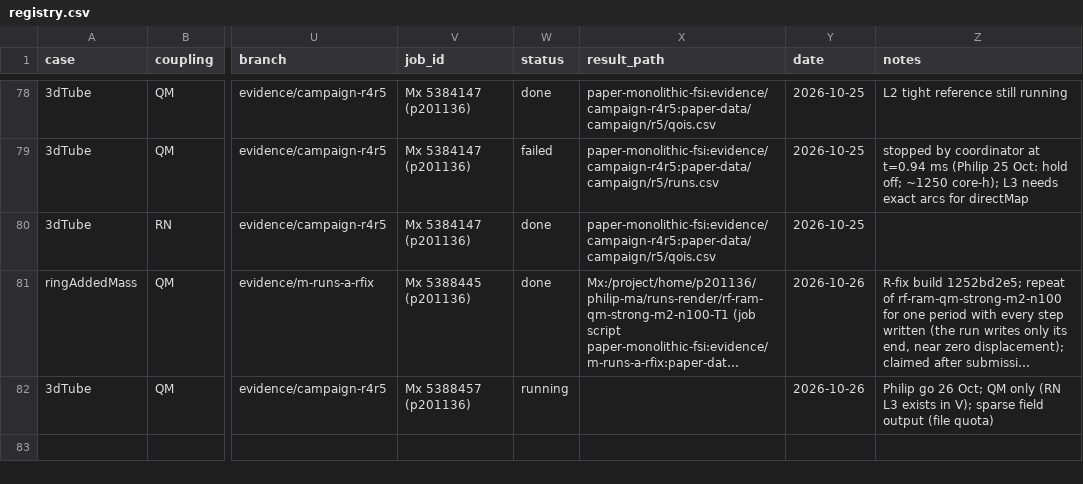
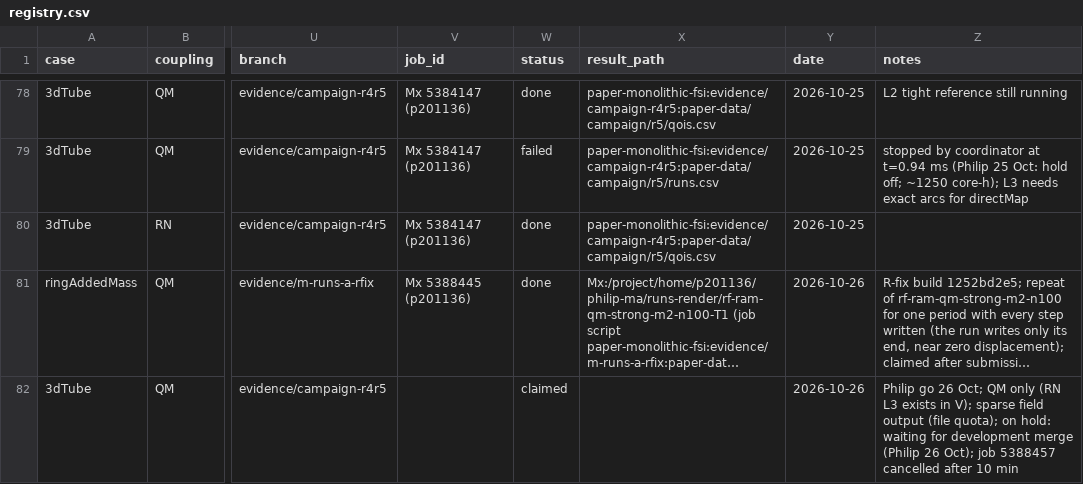
Before and after one commit to philipcardiff/paper-monolithic-fsi, a CSV file: campaign/registry/registry.csv, drawn as a sheet; only a part is shown, gaps mark what is left out; long unchanged cells end in …; the diff names each change by its address in the sheet, - before the commit and + after, or states it on an @@ line.

```diff
--- a/campaign/registry/registry.csv
+++ b/campaign/registry/registry.csv
-V82 (job_id): Mx 5388457 (p201136)
+V82 (job_id): (empty)
-W82 (status): running
+W82 (status): claimed
-Z82 (notes): …output (file quota)
+Z82 (notes): …output (file quota); on hold: waiting for development merge (Philip 26 Oct); job 5388457 cancelled after 10 min
```
